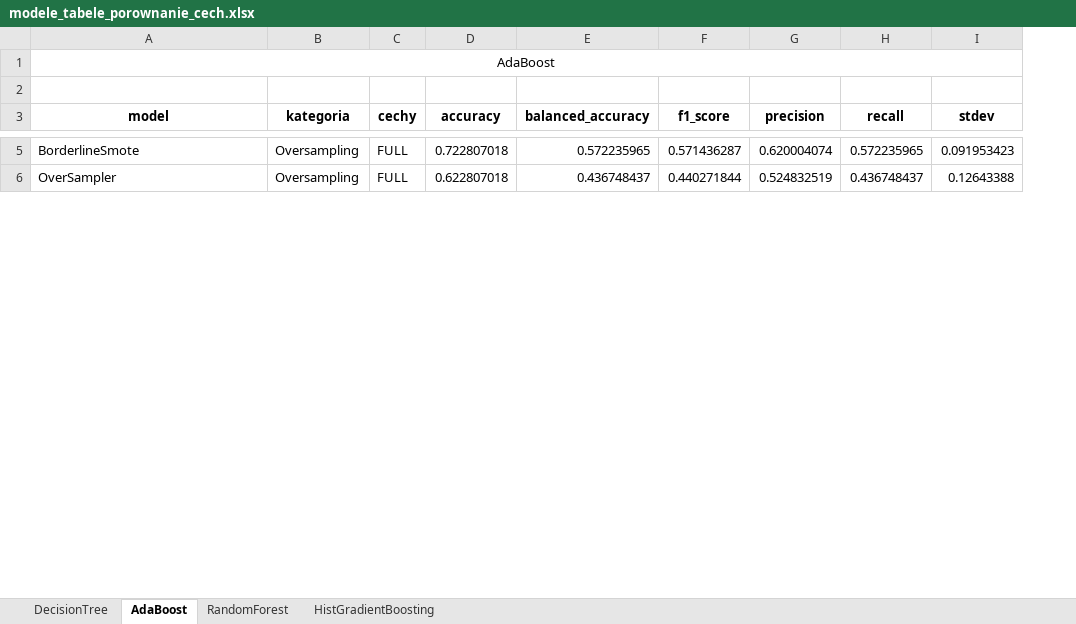
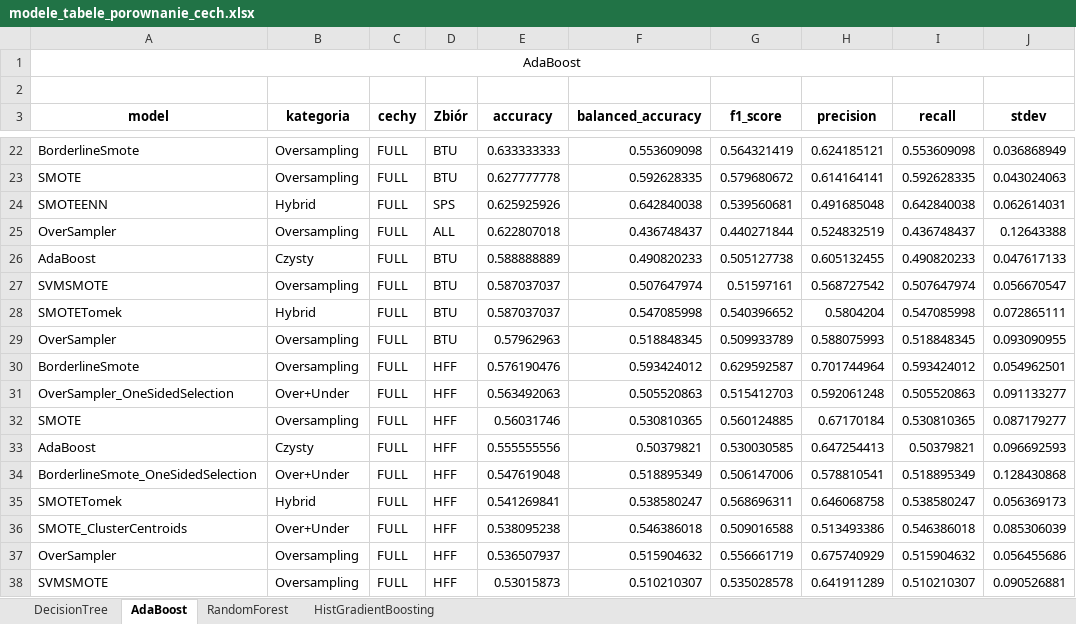
Before and after one commit to StopThatCart/Magisterka, an Excel workbook: projekt 2 rekonstrukcja/modele_tabele_porownanie_cech.xlsx, sheet AdaBoost, drawn as a sheet; only a part is shown, gaps mark what is left out; values as stored, in another font and other column widths than the file's, no borders; addresses are those after the commit; the diff covers the shown part only; the diff names each change by its address in the sheet, - before the commit and + after, or states it on an @@ line.

```diff
--- a/projekt 2 rekonstrukcja/modele_tabele_porownanie_cech.xlsx (sheet AdaBoost)
+++ b/projekt 2 rekonstrukcja/modele_tabele_porownanie_cech.xlsx (sheet AdaBoost)
+column D (Zbiór), row 22: BTU; row 25: ALL
-E22 (accuracy): 0.722807018
+E22 (accuracy): 0.633333333
-F22 (balanced_accuracy): 0.572235965
+F22 (balanced_accuracy): 0.553609098
-G22 (f1_score): 0.571436287
+G22 (f1_score): 0.564321419
-H22 (precision): 0.620004074
+H22 (precision): 0.624185121
-I22 (recall): 0.572235965
+I22 (recall): 0.553609098
-J22 (stdev): 0.091953423
+J22 (stdev): 0.036868949
+row 23: SMOTE | Oversampling | FULL | BTU | 0.627777778 | 0.592628335 | 0.579680672 | 0.614164141 | 0.592628335 | 0.043024063
+row 24: SMOTEENN | Hybrid | FULL | SPS | 0.625925926 | 0.642840038 | 0.539560681 | 0.491685048 | 0.642840038 | 0.062614031
+row 26: AdaBoost | Czysty | FULL | BTU | 0.588888889 | 0.490820233 | 0.505127738 | 0.605132455 | 0.490820233 | 0.047617133
+row 27: SVMSMOTE | Oversampling | FULL | BTU | 0.587037037 | 0.507647974 | 0.51597161 | 0.568727542 | 0.507647974 | 0.056670547
+row 28: SMOTETomek | Hybrid | FULL | BTU | 0.587037037 | 0.547085998 | 0.540396652 | 0.5804204 | 0.547085998 | 0.072865111
+row 29: OverSampler | Oversampling | FULL | BTU | 0.57962963 | 0.518848345 | 0.509933789 | 0.588075993 | 0.518848345 | 0.093090955
+row 30: BorderlineSmote | Oversampling | FULL | HFF | 0.576190476 | 0.593424012 | 0.629592587 | 0.701744964 | 0.593424012 | 0.054962501
+row 31: OverSampler_OneSidedSelection | Over+Under | FULL | HFF | 0.563492063 | 0.505520863 | 0.515412703 | 0.592061248 | 0.505520863 | 0.091133277
+row 32: SMOTE | Oversampling | FULL | HFF | 0.56031746 | 0.530810365 | 0.560124885 | 0.67170184 | 0.530810365 | 0.087179277
+row 33: AdaBoost | Czysty | FULL | HFF | 0.555555556 | 0.50379821 | 0.530030585 | 0.647254413 | 0.50379821 | 0.096692593
+row 34: BorderlineSmote_OneSidedSelection | Over+Under | FULL | HFF | 0.547619048 | 0.518895349 | 0.506147006 | 0.578810541 | 0.518895349 | 0.128430868
+row 35: SMOTETomek | Hybrid | FULL | HFF | 0.541269841 | 0.538580247 | 0.568696311 | 0.646068758 | 0.538580247 | 0.056369173
+row 36: SMOTE_ClusterCentroids | Over+Under | FULL | HFF | 0.538095238 | 0.546386018 | 0.509016588 | 0.513493386 | 0.546386018 | 0.085306039
+row 37: OverSampler | Oversampling | FULL | HFF | 0.536507937 | 0.515904632 | 0.556661719 | 0.675740929 | 0.515904632 | 0.056455686
+row 38: SVMSMOTE | Oversampling | FULL | HFF | 0.53015873 | 0.510210307 | 0.535028578 | 0.641911289 | 0.510210307 | 0.090526881
```
Also changed, not shown: 165 added rows, 16 moved rows and 6 edited cells elsewhere in this sheet, sheet RandomForest, sheet DecisionTree, sheet HistGradientBoosting, 4 other files.
